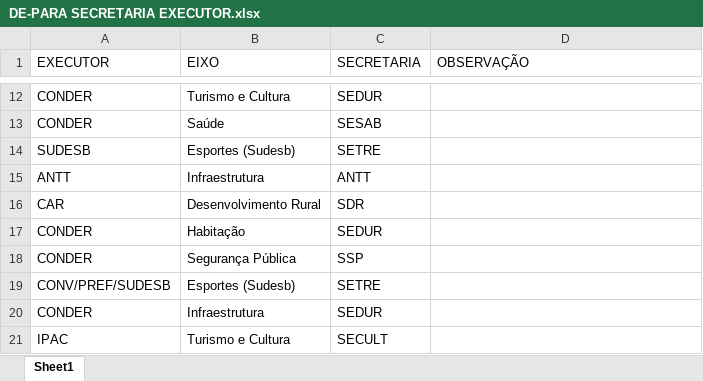
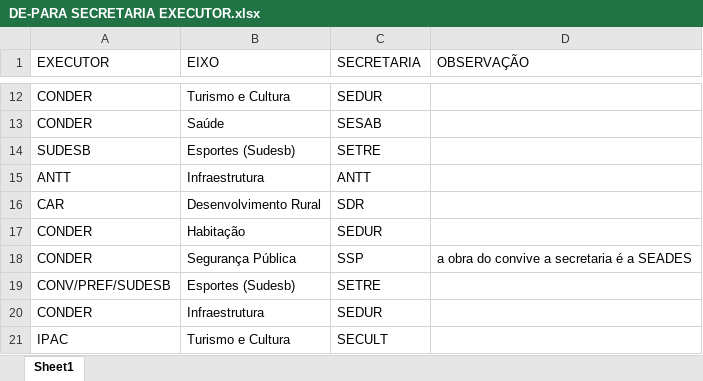
Before and after one commit to drochafig-sketch/cgape-balanco-pac, an Excel workbook: DE-PARA SECRETARIA EXECUTOR.xlsx, sheet Sheet1, drawn as a sheet; only a part is shown, gaps mark what is left out; values as stored, in another font and other column widths than the file's, no borders; the diff names each change by its address in the sheet, - before the commit and + after, or states it on an @@ line.

```diff
--- a/DE-PARA SECRETARIA EXECUTOR.xlsx (sheet Sheet1)
+++ b/DE-PARA SECRETARIA EXECUTOR.xlsx (sheet Sheet1)
-D18 (OBSERVAÇÃO): (empty)
+D18 (OBSERVAÇÃO): a obra do convive a secretaria é a SEADES
```
